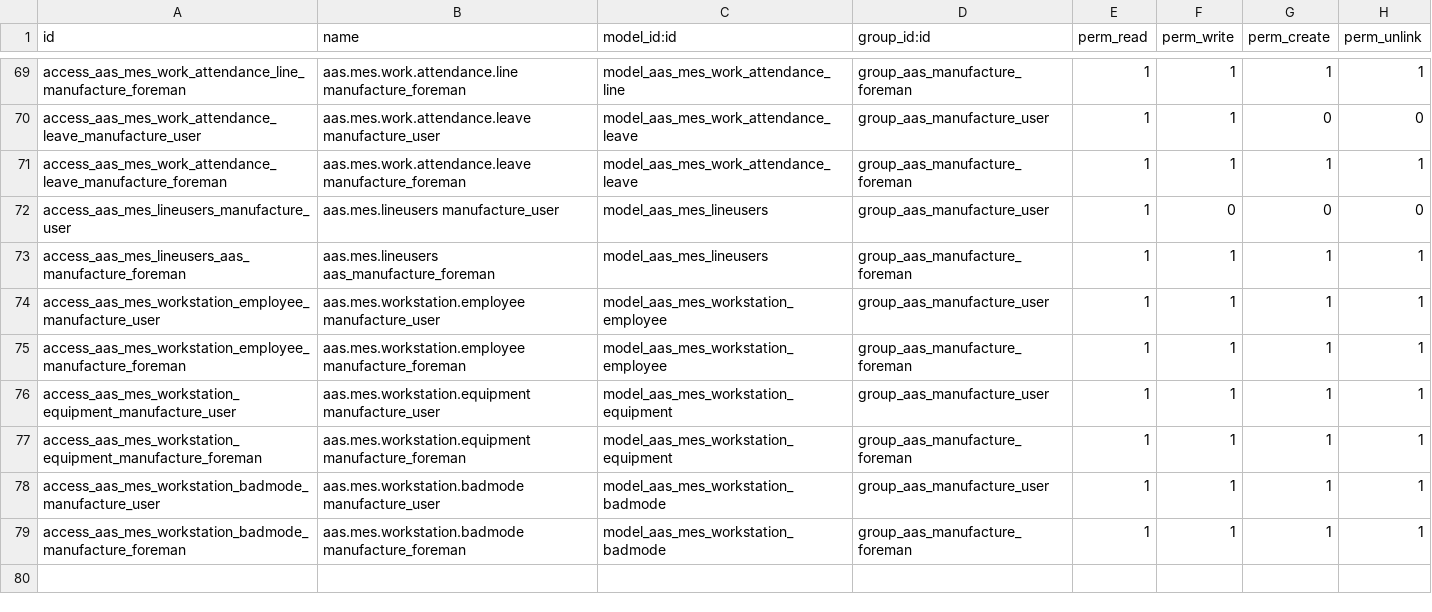
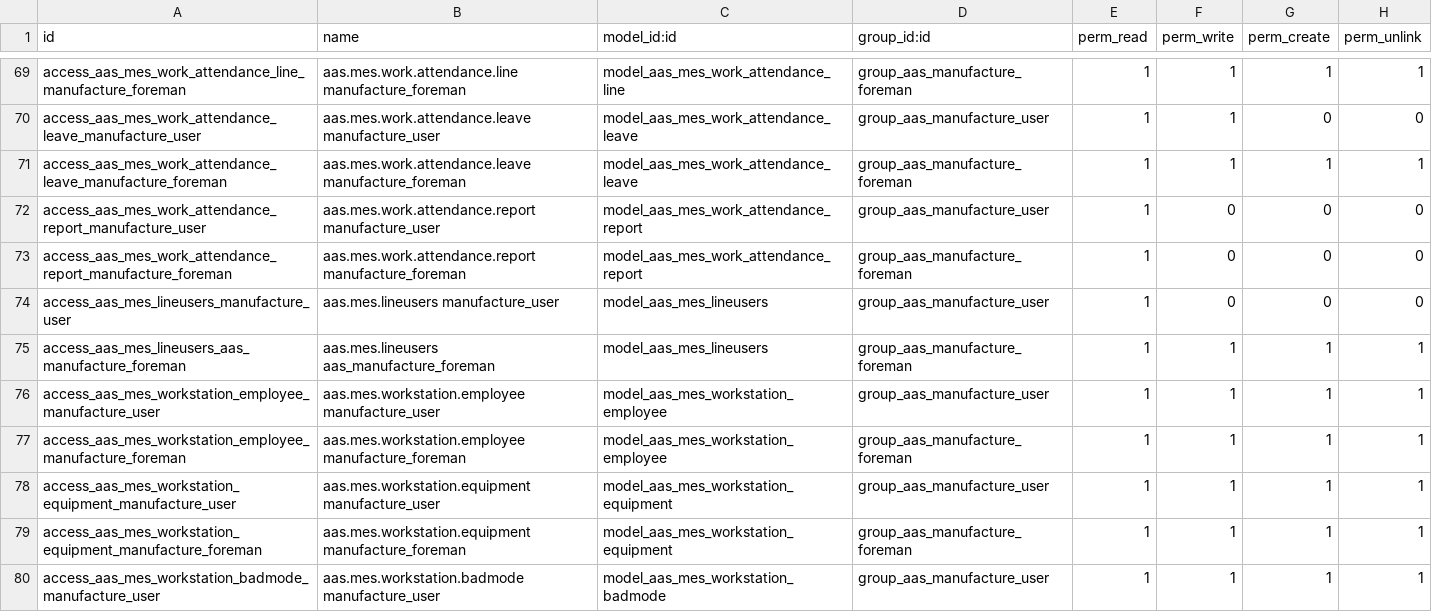
Before and after one commit to westlyou/aasnd, a CSV file: aaschina/aas_mes/security/ir.model.access.csv, drawn as a sheet; only a part is shown, gaps mark what is left out; the shorter side is filled out with more unchanged rows.

Commit message:
update attenance report

```diff
--- a/aaschina/aas_mes/security/ir.model.access.csv
+++ b/aaschina/aas_mes/security/ir.model.access.csv
@@ -71,2 +71,4 @@ access_aas_mes_work_attendance_leave_manufacture_user,aas.mes.work.attendance.le
 access_aas_mes_work_attendance_leave_manufacture_foreman,aas.mes.work.attendance.leave manufacture_foreman,model_aas_mes_work_attendance_leave,group_aas_manufacture_foreman,1,1,1,1
+access_aas_mes_work_attendance_report_manufacture_user,aas.mes.work.attendance.report manufacture_user,model_aas_mes_work_attendance_report,group_aas_manufacture_user,1,0,0,0
+access_aas_mes_work_attendance_report_manufacture_foreman,aas.mes.work.attendance.report manufacture_foreman,model_aas_mes_work_attendance_report,group_aas_manufacture_foreman,1,0,0,0
 access_aas_mes_lineusers_manufacture_user,aas.mes.lineusers manufacture_user,model_aas_mes_lineusers,group_aas_manufacture_user,1,0,0,0
```
